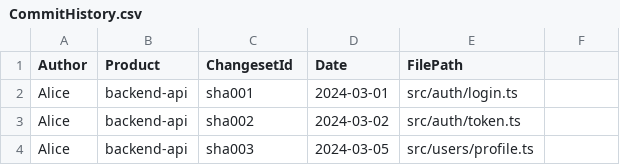
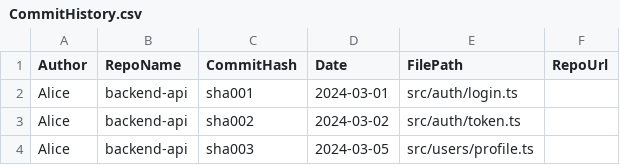
Before and after one commit to pepperonee13/conways-lens, a CSV file: frontend/e2e/CommitHistory.csv, drawn as a sheet; only a part is shown; the diff names each change by its address in the sheet, - before the commit and + after, or states it on an @@ line.

```diff
--- a/frontend/e2e/CommitHistory.csv
+++ b/frontend/e2e/CommitHistory.csv
-B1: Product
+B1: RepoName
-C1: ChangesetId
+C1: CommitHash
-F1: (empty)
+F1: RepoUrl
```
Also changed, not shown: 4 other files.
